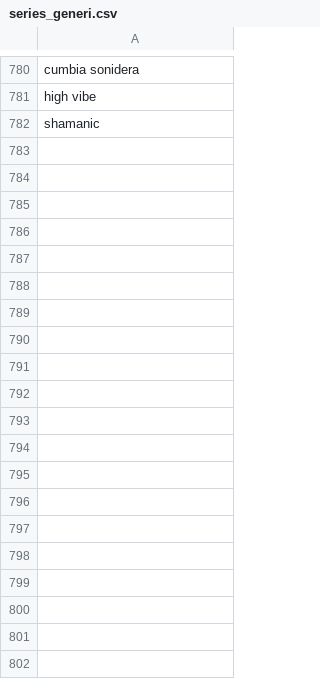
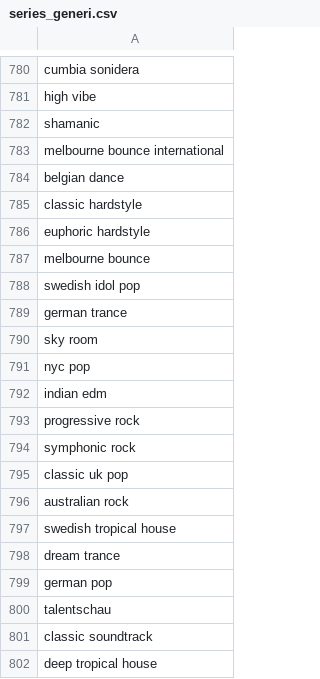
Before and after one commit to DaveScianca/Progetto-Spotify-db-NoSQL, a CSV file: df_to_csv/series_generi.csv, drawn as a sheet; only a part is shown, gaps mark what is left out; the diff covers the shown part only; the diff names each change by its address in the sheet, - before the commit and + after, or states it on an @@ line.

```diff
--- a/df_to_csv/series_generi.csv
+++ b/df_to_csv/series_generi.csv
+row 783: melbourne bounce international
+row 784: belgian dance
+row 785: classic hardstyle
+row 786: euphoric hardstyle
+row 787: melbourne bounce
+row 788: swedish idol pop
+row 789: german trance
+row 790: sky room
+row 791: nyc pop
+row 792: indian edm
+row 793: progressive rock
+row 794: symphonic rock
+row 795: classic uk pop
+row 796: australian rock
+row 797: swedish tropical house
+row 798: dream trance
+row 799: german pop
+row 800: talentschau
+row 801: classic soundtrack
+row 802: deep tropical house
```
Also changed, not shown: 11 added rows, 2 removed rows and 2 moved rows elsewhere in this file, 11 other files.
